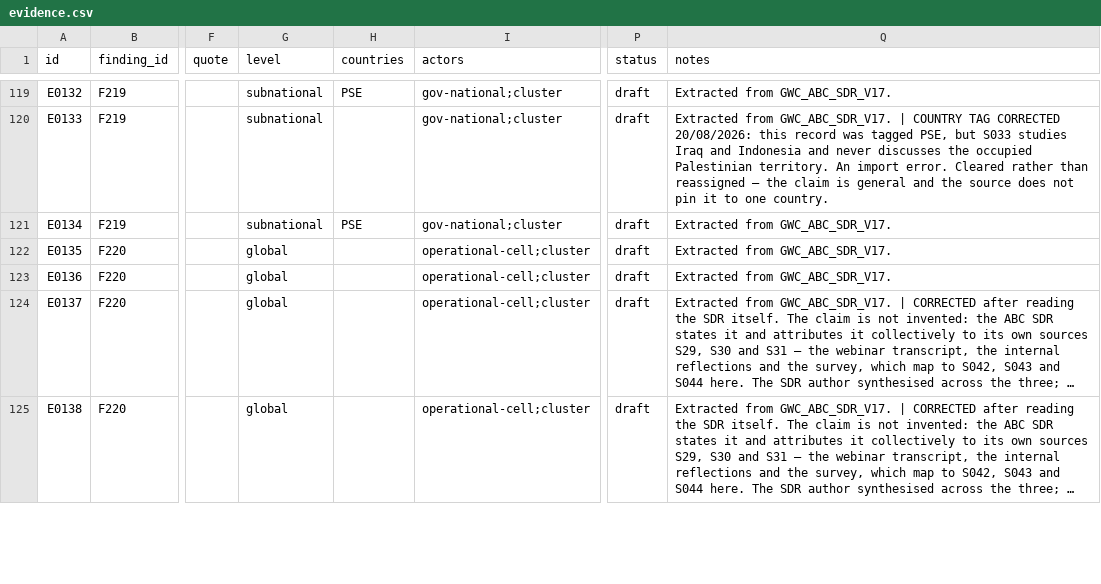
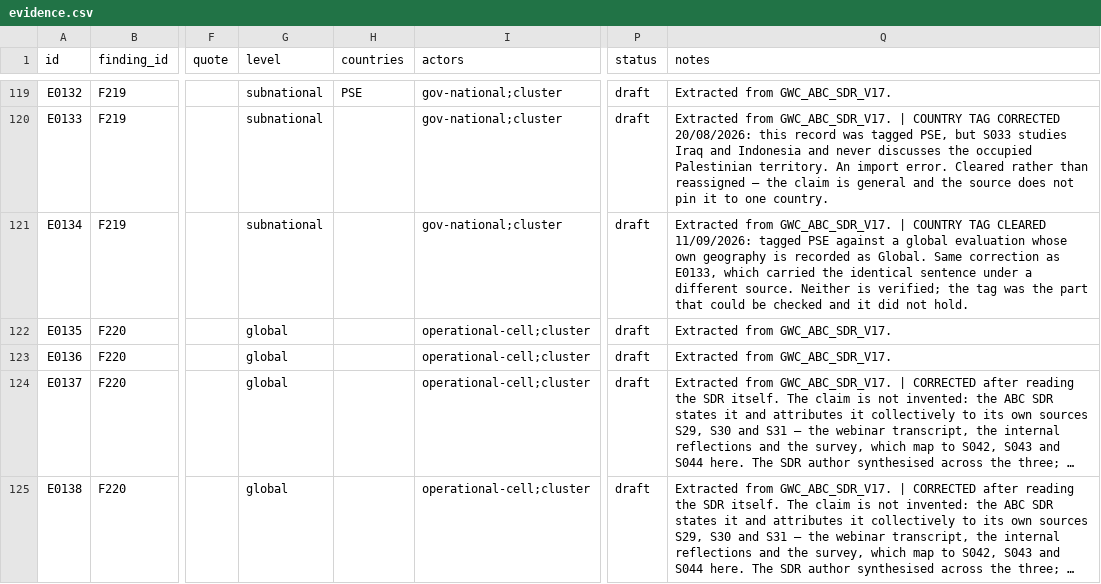
Before and after one commit to workmichelecitton/gwc-abc-transition-evidence, a CSV file: data/evidence.csv, drawn as a sheet; only a part is shown, gaps mark what is left out; long unchanged cells end in …; the diff names each change by its address in the sheet, - before the commit and + after, or states it on an @@ line.

```diff
--- a/data/evidence.csv
+++ b/data/evidence.csv
-H121 (countries): PSE
+H121 (countries): (empty)
-Q121 (notes): …from GWC_ABC_SDR_V17.
+Q121 (notes): …from GWC_ABC_SDR_V17. | COUNTRY TAG CLEARED 11/09/2026: tagged PSE against a global evaluation whose own geography is recorded as Global. Same correction as E0133, which carried the identical sentence under a different source. Neither is verified; the tag was the part that could be checked and it did not hold.
```
Also changed, not shown: data/sources.csv, 2 other files.
